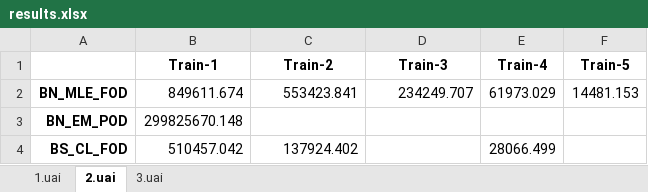
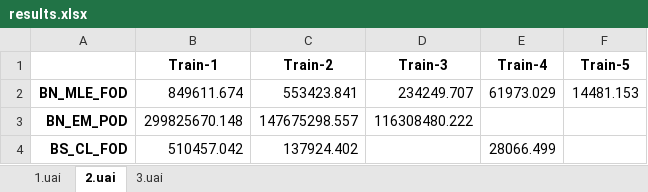
Before and after one commit to wooworld/my-random-cpp-libraries, an Excel workbook: projects/graduate/cs6301-probabilistic-graphical-models/homework5/output/results.xlsx, sheet 2.uai, drawn as a sheet; values as stored, in another font and other column widths than the file's, no borders; charts and pictures not drawn; the diff names each change by its address in the sheet, - before the commit and + after, or states it on an @@ line.

```diff
--- a/projects/graduate/cs6301-probabilistic-graphical-models/homework5/output/results.xlsx (sheet 2.uai)
+++ b/projects/graduate/cs6301-probabilistic-graphical-models/homework5/output/results.xlsx (sheet 2.uai)
-C3 (Train-2): (empty)
+C3 (Train-2): 147675298.557
-D3 (Train-3): (empty)
+D3 (Train-3): 116308480.222
```
Also changed, not shown: sheet 3.uai, sheet 1.uai, charts or pictures, 11 other files.
